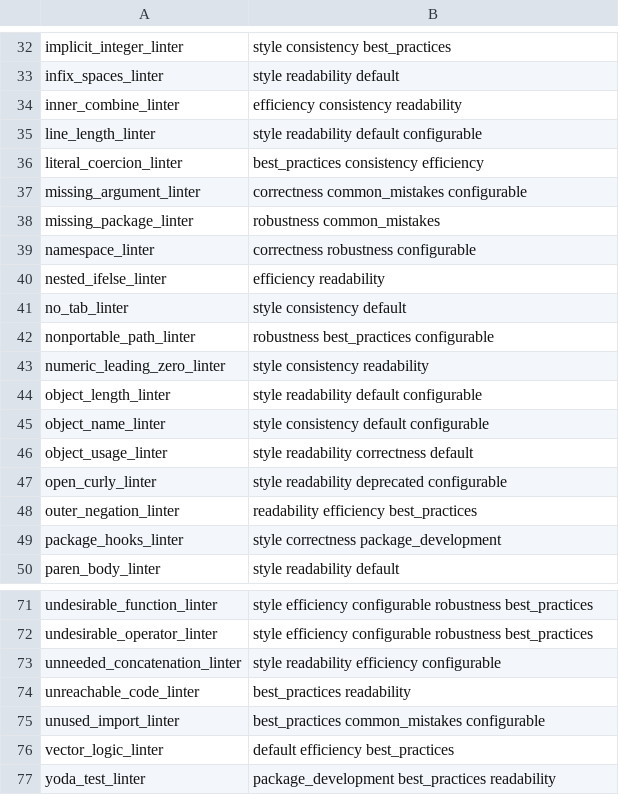
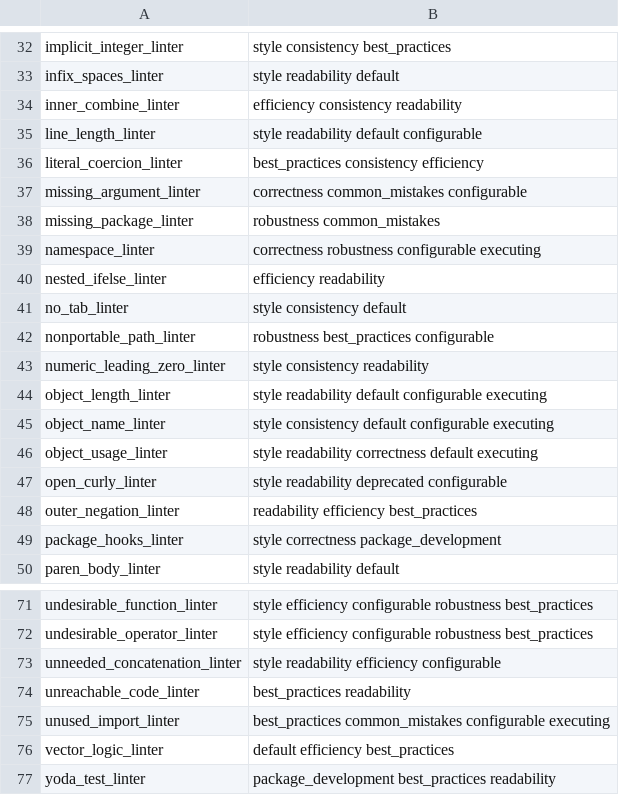
Before and after one commit to r-lib/lintr, a CSV file: inst/lintr/linters.csv, drawn as a sheet; only a part is shown, gaps mark what is left out.

Commit message:
add tag "executing" to linters that call eval() or loadNamespace() on arbitrary input (#1383)

```diff
--- a/inst/lintr/linters.csv
+++ b/inst/lintr/linters.csv
@@ -38,3 +38,3 @@ missing_argument_linter,correctness common_mistakes configurable
 missing_package_linter,robustness common_mistakes
-namespace_linter,correctness robustness configurable
+namespace_linter,correctness robustness configurable executing
 nested_ifelse_linter,efficiency readability
@@ -43,5 +43,5 @@ nonportable_path_linter,robustness best_practices configurable
 numeric_leading_zero_linter,style consistency readability
-object_length_linter,style readability default configurable
-object_name_linter,style consistency default configurable
-object_usage_linter,style readability correctness default
+object_length_linter,style readability default configurable executing
+object_name_linter,style consistency default configurable executing
+object_usage_linter,style readability correctness default executing
 open_curly_linter,style readability deprecated configurable
@@ -74,3 +74,3 @@ unneeded_concatenation_linter,style readability efficiency configurable
 unreachable_code_linter,best_practices readability
-unused_import_linter,best_practices common_mistakes configurable
+unused_import_linter,best_practices common_mistakes configurable executing
 vector_logic_linter,default efficiency best_practices
```
Also changed, not shown: 8 other files.
